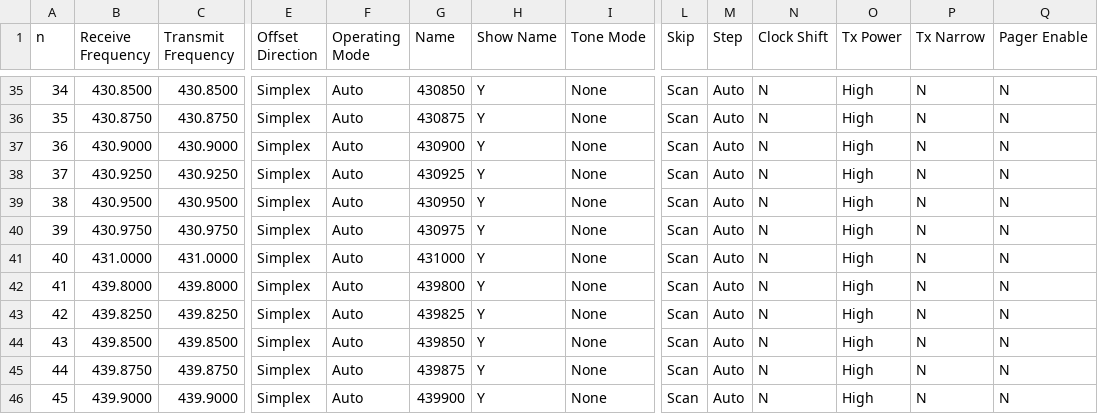
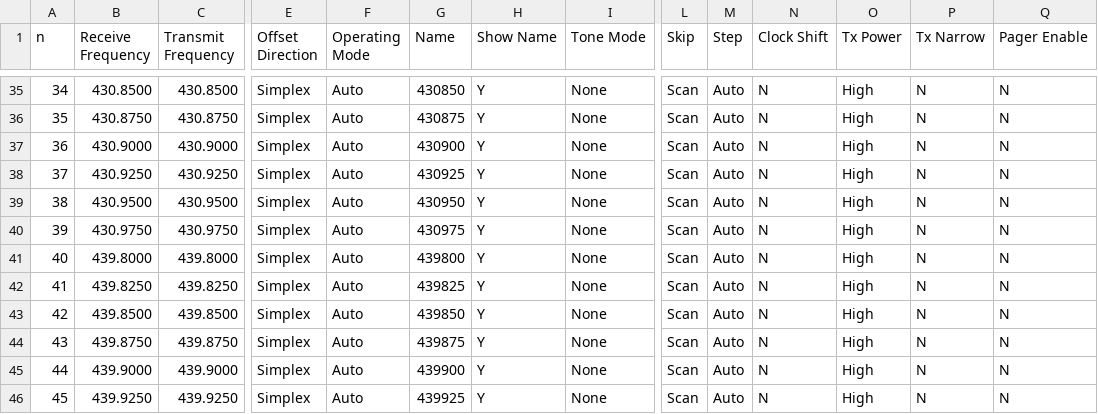
Before and after one commit to efalk/SeattleACS, a CSV file: RT/data.csv, drawn as a sheet; only a part is shown, gaps mark what is left out; the shorter side is filled out with more unchanged rows; removed rows and columns are numbered as before the commit, all else as after; rows hold the shown columns only; the diff names each change by its address in the sheet, - before the commit and + after, or states it on an @@ line.

```diff
--- a/RT/data.csv
+++ b/RT/data.csv
-row 41: 40 | 431.0000 | 431.0000 | Simplex | Auto | 431000 | Y | None | Scan | Auto | N | High | N | N
@@ column A (n) renumbered from row 41 down @@
```
Also changed, not shown: Chirp/70cm.csv, Chirp/data.csv, 9 other files.
